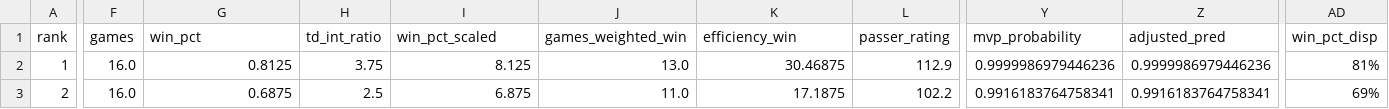
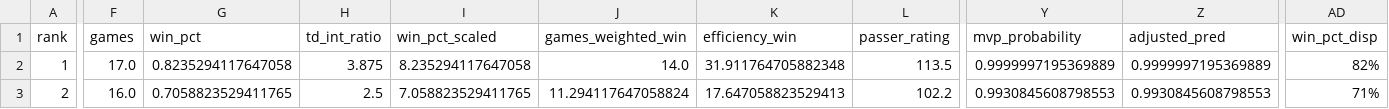
Before and after one commit to jeffwarr4/nfl-awards-predictor, a CSV file: docs/outputs/mvp_predictions_2025_top5.csv, drawn as a sheet; only a part is shown, gaps mark what is left out; the diff covers the shown part only; the diff names each change by its address in the sheet, - before the commit and + after, or states it on an @@ line.

```diff
--- a/docs/outputs/mvp_predictions_2025_top5.csv
+++ b/docs/outputs/mvp_predictions_2025_top5.csv
-F2 (games): 16.0
+F2 (games): 17.0
-G2 (win_pct): 0.8125
+G2 (win_pct): 0.8235294117647058
-H2 (td_int_ratio): 3.75
+H2 (td_int_ratio): 3.875
-I2 (win_pct_scaled): 8.125
+I2 (win_pct_scaled): 8.235294117647058
-J2 (games_weighted_win): 13.0
+J2 (games_weighted_win): 14.0
-K2 (efficiency_win): 30.46875
+K2 (efficiency_win): 31.911764705882348
-L2 (passer_rating): 112.9
+L2 (passer_rating): 113.5
-Y2 (mvp_probability): 0.9999986979446236
+Y2 (mvp_probability): 0.9999997195369889
-Z2 (adjusted_pred): 0.9999986979446236
+Z2 (adjusted_pred): 0.9999997195369889
-AD2 (win_pct_disp): 81%
+AD2 (win_pct_disp): 82%
-G3 (win_pct): 0.6875
+G3 (win_pct): 0.7058823529411765
-I3 (win_pct_scaled): 6.875
+I3 (win_pct_scaled): 7.058823529411765
-J3 (games_weighted_win): 11.0
+J3 (games_weighted_win): 11.294117647058824
-K3 (efficiency_win): 17.1875
+K3 (efficiency_win): 17.647058823529413
-Y3 (mvp_probability): 0.9916183764758341
+Y3 (mvp_probability): 0.9930845608798553
-Z3 (adjusted_pred): 0.9916183764758341
+Z3 (adjusted_pred): 0.9930845608798553
-AD3 (win_pct_disp): 69%
+AD3 (win_pct_disp): 71%
```
Also changed, not shown: 93 edited cells elsewhere in this file, outputs/mvp_watch_6to10_pivot.csv, outputs/mvp_watch_canva_2025.csv, 1 other file.
